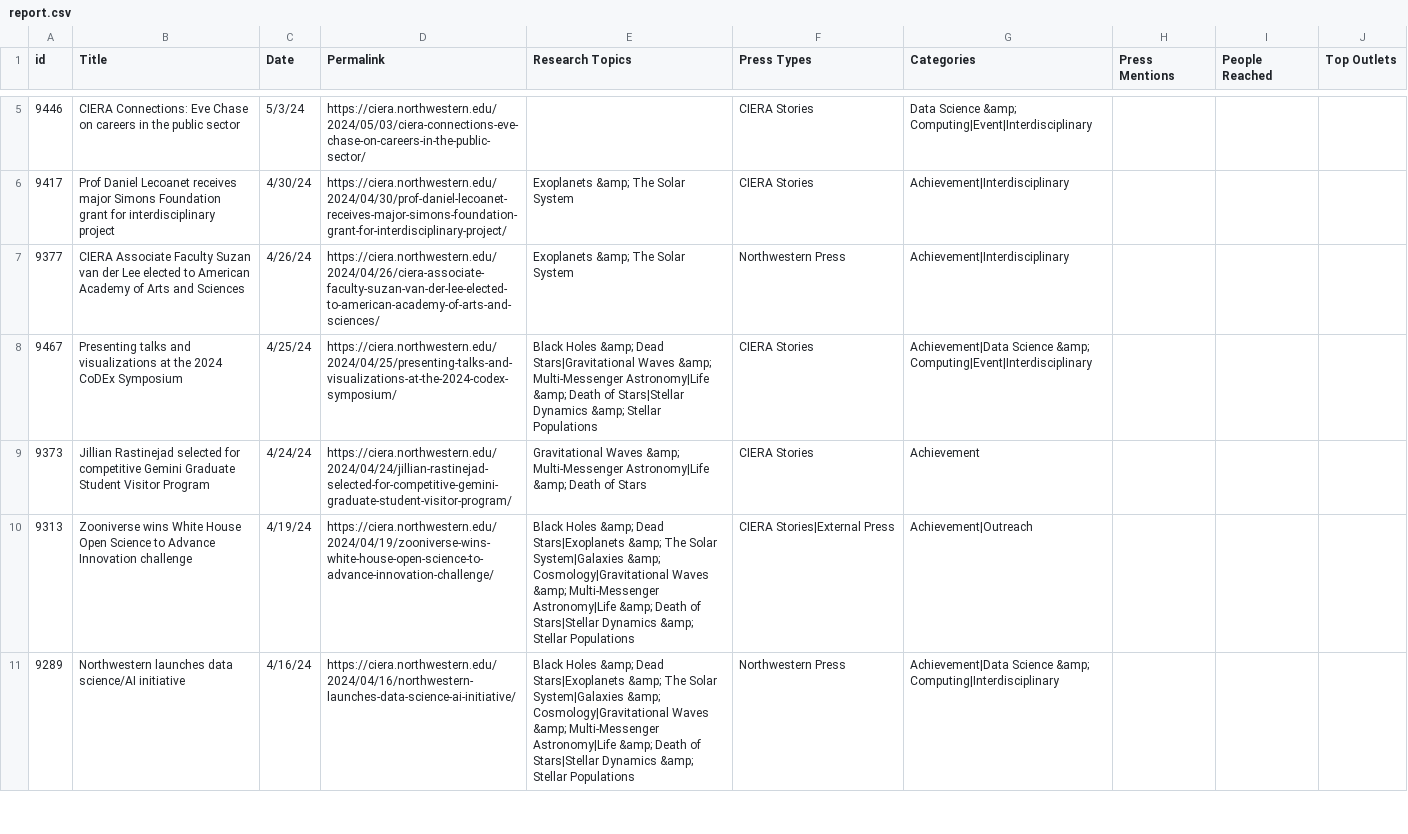
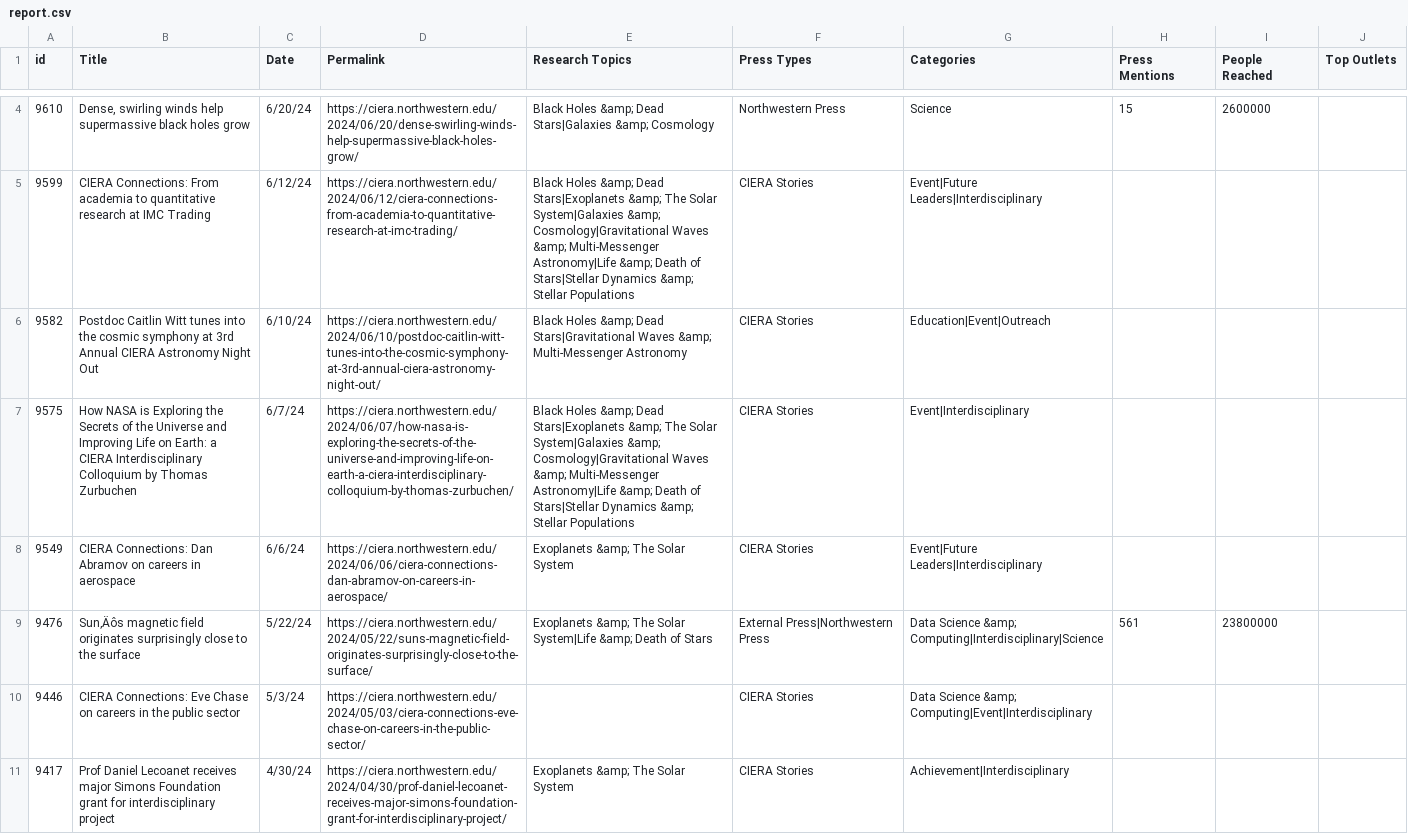
Before and after one commit to CIERA-Northwestern/press-dash, a CSV file: press_dash_lib/report.csv, drawn as a sheet; only a part is shown, gaps mark what is left out; the shorter side is filled out with more unchanged rows; the diff covers the shown part only.

Commit message:
Add files via upload

```diff
--- a/press_dash_lib/report.csv
+++ b/press_dash_lib/report.csv
@@ -4,0 +4,6 @@
+9610,"Dense, swirling winds help supermassive black holes grow",6/20/24,https://ciera.northwestern.edu/2024/06/20/dense-swirling-winds-help-supermassive-black-holes-grow/,Black Holes &amp; Dead Stars|Galaxies &amp; Cosmology,Northwestern Press,Science,15,2600000,,,
+9599,CIERA Connections: From academia to quantitative research at IMC Trading,6/12/24,https://ciera.northwestern.edu/2024/06/12/ciera-connections-from-academia-to-quantitative-research-at-imc-trading/,Black Holes &amp; Dead Stars|Exoplanets &amp; The Solar System|Galaxies &amp; Cosmology|Gravitational Waves &amp; Multi-Messenger Astronomy|Life &amp; Death of Stars|Stellar Dynamics &amp; Stellar Populations,CIERA Stories,Event|Future Leaders|Interdisciplinary,,,,,
+9582,Postdoc Caitlin Witt tunes into the cosmic symphony at 3rd Annual CIERA Astronomy Night Out,6/10/24,https://ciera.northwestern.edu/2024/06/10/postdoc-caitlin-witt-tunes-into-the-cosmic-symphony-at-3rd-annual-ciera-astronomy-night-out/,Black Holes &amp; Dead Stars|Gravitational Waves &amp; Multi-Messenger Astronomy,CIERA Stories,Education|Event|Outreach,,,,,
+9575,How NASA is Exploring the Secrets of the Universe and Improving Life on Earth: a CIERA Interdisciplinary Colloquium by Thomas Zurbuchen,6/7/24,https://ciera.northwestern.edu/2024/06/07/how-nasa-is-exploring-the-secrets-of-the-universe-and-improving-life-on-earth-a-ciera-interdisciplinary-colloquium-by-thomas-zurbuchen/,Black Holes &amp; Dead Stars|Exoplanets &amp; The Solar System|Galaxies &amp; Cosmology|Gravitational Waves &amp; Multi-Messenger Astronomy|Life &amp; Death of Stars|Stellar Dynamics &amp; Stellar Populations,CIERA Stories,Event|Interdisciplinary,,,,,
+9549,CIERA Connections: Dan Abramov on careers in aerospace,6/6/24,https://ciera.northwestern.edu/2024/06/06/ciera-connections-dan-abramov-on-careers-in-aerospace/,Exoplanets &amp; The Solar System,CIERA Stories,Event|Future Leaders|Interdisciplinary,,,,,
+9476,Sun‚Äôs magnetic field originates surprisingly close to the surface,5/22/24,https://ciera.northwestern.edu/2024/05/22/suns-magnetic-field-originates-surprisingly-close-to-the-surface/,Exoplanets &amp; The Solar System|Life &amp; Death of Stars,External Press|Northwestern Press,Data Science &amp; Computing|Interdisciplinary|Science,561,23800000,,,
```
Also changed, not shown: 2 added rows and 3 removed rows elsewhere in this file.
